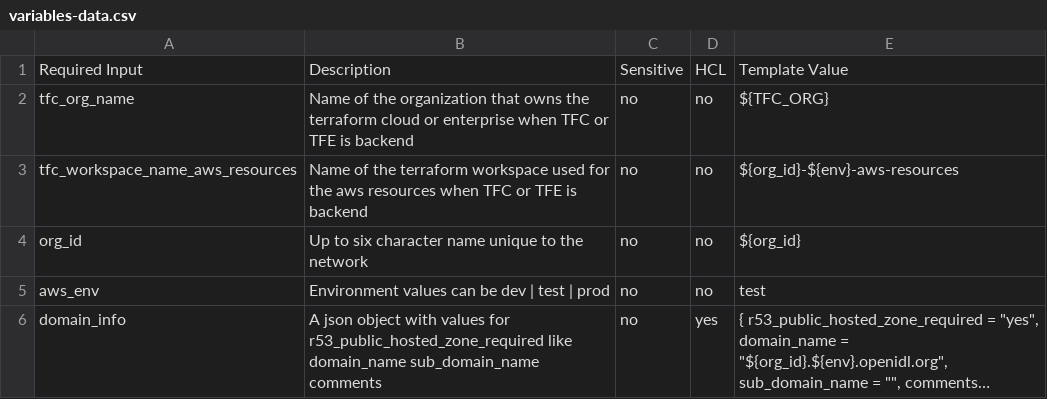
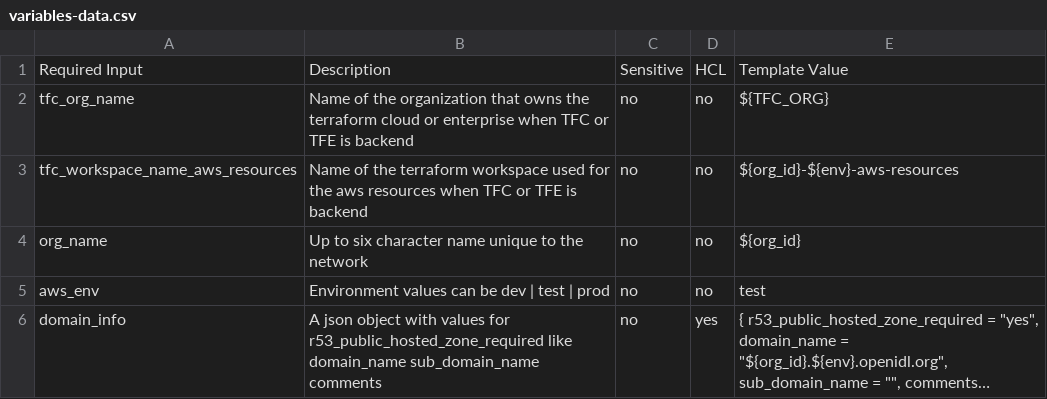
Before and after one commit to senofi/openidl-devops, a CSV file: automation/terraform-cloud/variables-data.csv, drawn as a sheet; only a part is shown; long unchanged cells end in ….

Commit message:
Revert a change of a variable done by mistake

```diff
--- a/automation/terraform-cloud/variables-data.csv
+++ b/automation/terraform-cloud/variables-data.csv
@@ -3,3 +3,3 @@ tfc_org_name,Name of the organization that owns the terraform cloud or enterpris
 tfc_workspace_name_aws_resources,Name of the terraform workspace used for the aws resources when TFC or TFE is backend,no,no,${org_id}-${env}-aws-resources
-org_id,Up to six character name unique to the network,no,no,${org_id}
+org_name,Up to six character name unique to the network,no,no,${org_id}
 aws_env,Environment values can be dev | test | prod,no,no,test
```
